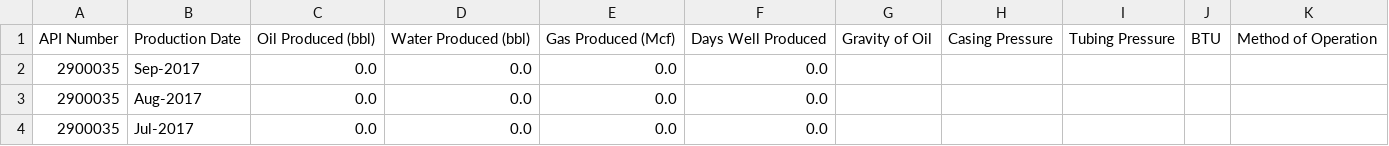
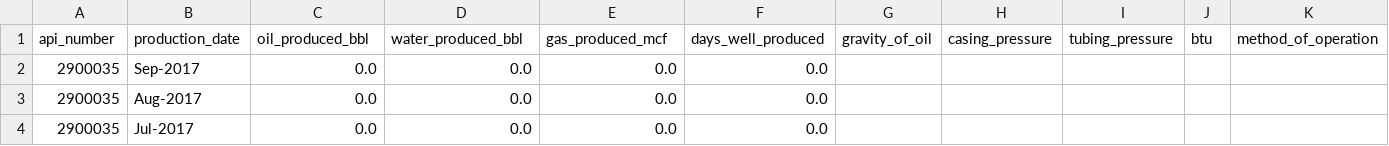
Before and after one commit to t-phill/data-doggr, a CSV file: test.csv, drawn as a sheet; only a part is shown; removed rows and columns are numbered as before the commit, all else as after; rows hold the shown columns only; the diff names each change by its address in the sheet, - before the commit and + after, or states it on an @@ line.

Commit message:
working psql table

```diff
--- a/test.csv
+++ b/test.csv
-row 1: API Number | Production Date | Oil Produced (bbl) | Water Produced (bbl) | Gas Produced (Mcf) | Days Well Produced | Gravity of Oil | Casing Pressure | Tubing Pressure | BTU | Method of Operation
+row 1: api_number | production_date | oil_produced_bbl | water_produced_bbl | gas_produced_mcf | days_well_produced | gravity_of_oil | casing_pressure | tubing_pressure | btu | method_of_operation
```
Also changed, not shown: 3 other files.
